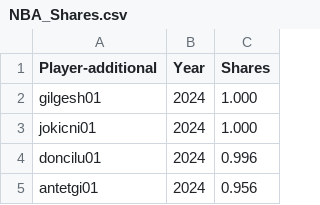
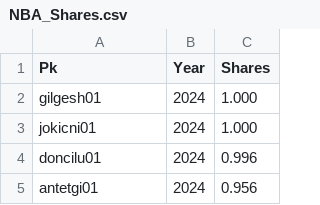
Before and after one commit to nfimbres/NBA-Data, a CSV file: NBA_Shares.csv, drawn as a sheet; only a part is shown.

Commit message:
Update NBA_Shares.csv

```diff
--- a/NBA_Shares.csv
+++ b/NBA_Shares.csv
@@ -1,2 +1,2 @@
-Player-additional,Year,Shares
+Pk,Year,Shares
 gilgesh01,2024,1.000
```
